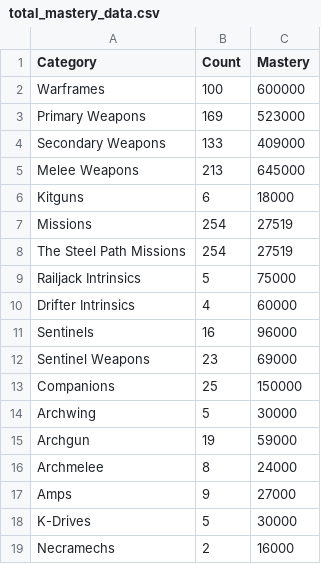
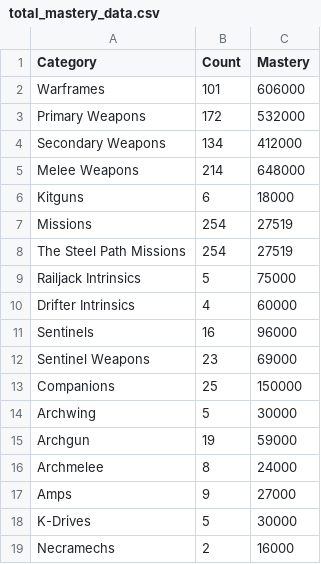
Before and after one commit to JLeFevre559/JleFevre559.github.io, a CSV file: total_mastery_data.csv, drawn as a sheet.

```diff
--- a/total_mastery_data.csv
+++ b/total_mastery_data.csv
@@ -1,6 +1,6 @@
 Category,Count,Mastery
-Warframes,100,600000
-Primary Weapons,169,523000
-Secondary Weapons,133,409000
-Melee Weapons,213,645000
+Warframes,101,606000
+Primary Weapons,172,532000
+Secondary Weapons,134,412000
+Melee Weapons,214,648000
 Kitguns,6,18000
```
Also changed, not shown: 1 other file.
